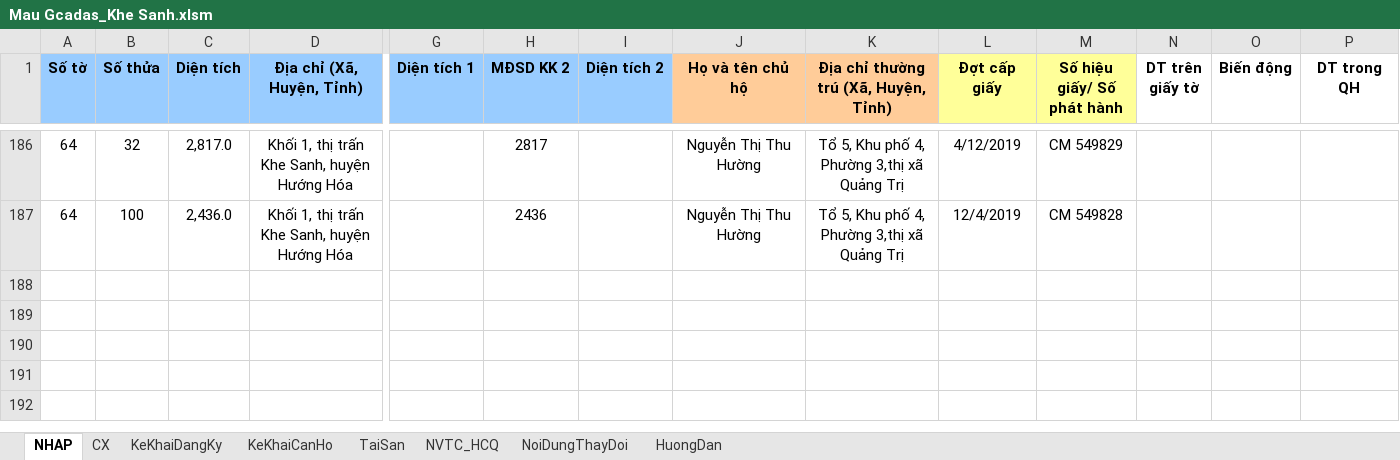
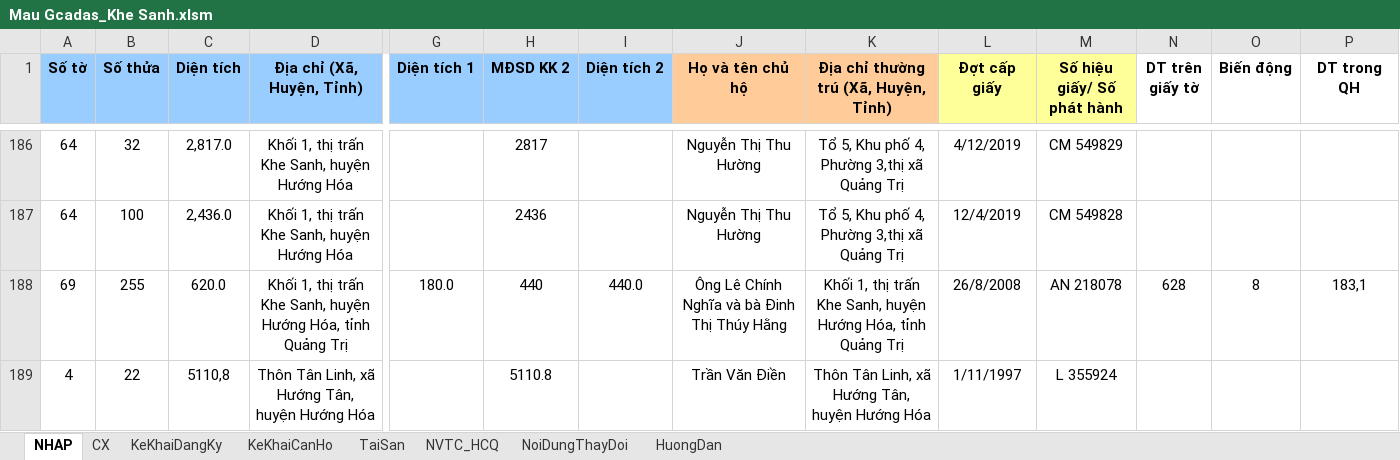
Before and after one commit to guitarkhongem/SOMUCKE, an Excel workbook: SODO/Khe Sanh/Mau Gcadas_Khe Sanh.xlsm, sheet NHAP, drawn as a sheet; only a part is shown, gaps mark what is left out; values as stored, in another font and other column widths than the file's, no borders; charts and pictures not drawn; rows hold the shown columns only; the diff names each change by its address in the sheet, - before the commit and + after, or states it on an @@ line.

```diff
--- a/SODO/Khe Sanh/Mau Gcadas_Khe Sanh.xlsm (sheet NHAP)
+++ b/SODO/Khe Sanh/Mau Gcadas_Khe Sanh.xlsm (sheet NHAP)
+row 188: 69 | 255 | 620.0 | Khối 1, thị trấn Khe Sanh, huyện Hướng Hóa, tỉnh Quảng Trị | 180.0 | 440 | 440.0 | Ông Lê Chính Nghĩa và bà Đinh Thị Thúy Hằng | Khối 1, thị trấn Khe Sanh, huyện Hướng Hóa, tỉnh Quảng Trị | 26/8/2008 | AN 218078 | 628 | 8 | 183,1
+row 189: 4 | 22 | 5110,8 | Thôn Tân Linh, xã Hướng Tân, huyện Hướng Hóa |  | 5110.8 |  | Trần Văn Điền | Thôn Tân Linh, xã Hướng Tân, huyện Hướng Hóa | 1/11/1997 | L 355924
```
Also changed, not shown: SODO/Khe Sanh/FixedRowCopy.xlsx, 3 other files.
